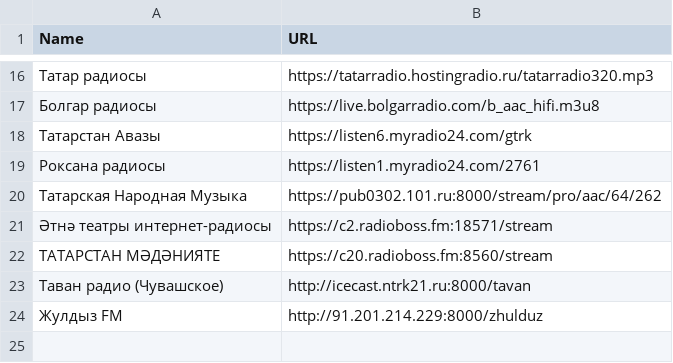
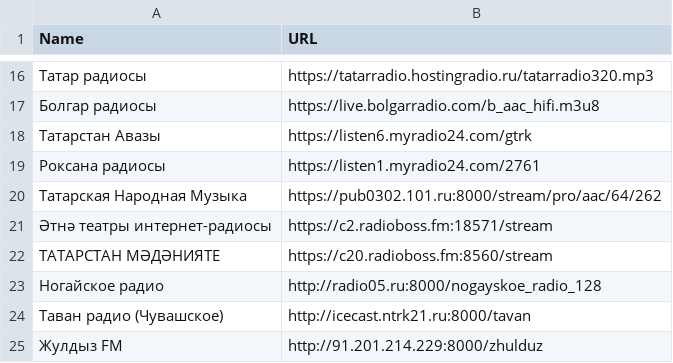
Before and after one commit to kaefik/AtRadio, a CSV file: data/ru/radio_stations_tatar.csv, drawn as a sheet; only a part is shown, gaps mark what is left out.

Commit message:
add radio tatar

```diff
--- a/data/ru/radio_stations_tatar.csv
+++ b/data/ru/radio_stations_tatar.csv
@@ -22,2 +22,3 @@ Name;URL
 ТАТАРСТАН МӘДӘНИЯТЕ;https://c20.radioboss.fm:8560/stream
+Ногайское радио;http://radio05.ru:8000/nogayskoe_radio_128
 Таван радио (Чувашское);http://icecast.ntrk21.ru:8000/tavan
```
